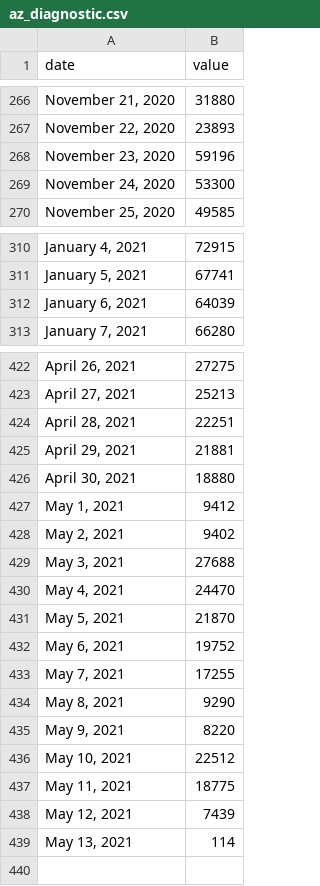
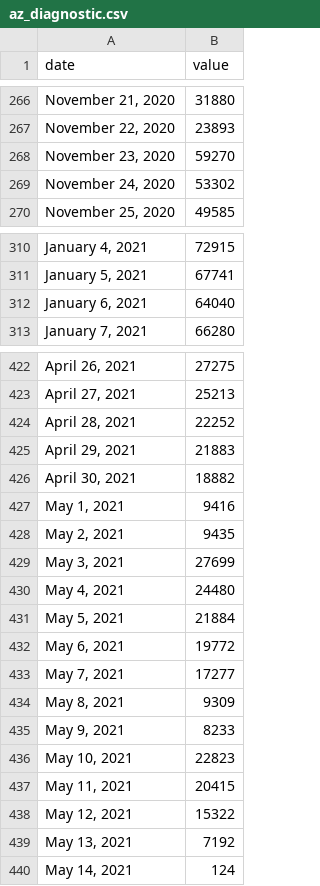
Before and after one commit to COVID19Tracking/covid19-datafetcher, a CSV file: az_diagnostic.csv, drawn as a sheet; only a part is shown, gaps mark what is left out; the diff covers the shown part only.

```diff
--- a/az_diagnostic.csv
+++ b/az_diagnostic.csv
@@ -267,4 +267,4 @@ date,value
 "November 22, 2020",23893
-"November 23, 2020",59196
-"November 24, 2020",53300
+"November 23, 2020",59270
+"November 24, 2020",53302
 "November 25, 2020",49585
@@ -311,3 +311,3 @@ date,value
 "January 5, 2021",67741
-"January 6, 2021",64039
+"January 6, 2021",64040
 "January 7, 2021",66280
@@ -423,17 +423,18 @@ date,value
 "April 27, 2021",25213
-"April 28, 2021",22251
-"April 29, 2021",21881
-"April 30, 2021",18880
-"May 1, 2021",9412
-"May 2, 2021",9402
-"May 3, 2021",27688
-"May 4, 2021",24470
-"May 5, 2021",21870
-"May 6, 2021",19752
-"May 7, 2021",17255
-"May 8, 2021",9290
-"May 9, 2021",8220
-"May 10, 2021",22512
-"May 11, 2021",18775
-"May 12, 2021",7439
-"May 13, 2021",114
+"April 28, 2021",22252
+"April 29, 2021",21883
+"April 30, 2021",18882
+"May 1, 2021",9416
+"May 2, 2021",9435
+"May 3, 2021",27699
+"May 4, 2021",24480
+"May 5, 2021",21884
+"May 6, 2021",19772
+"May 7, 2021",17277
+"May 8, 2021",9309
+"May 9, 2021",8233
+"May 10, 2021",22823
+"May 11, 2021",20415
+"May 12, 2021",15322
+"May 13, 2021",7192
+"May 14, 2021",124
```
Also changed, not shown: 6 edited cells elsewhere in this file.
